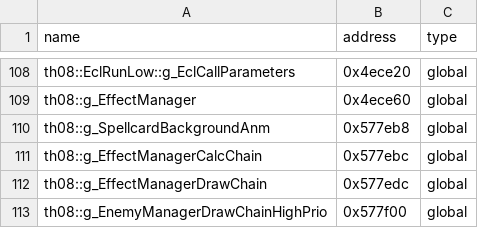
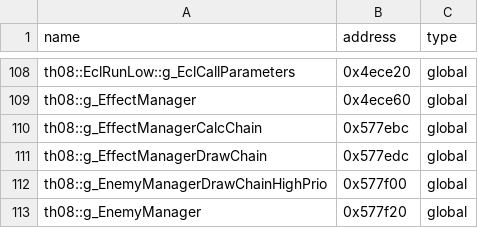
Before and after one commit to N0zoM1z0/th08, a CSV file: config/reccmp-globals.csv, drawn as a sheet; only a part is shown, gaps mark what is left out; the shorter side is filled out with more unchanged rows.

Commit message:
Restore the spellcard background ANM owner
Native Windows playtesting reproduced the later gameplay exit as an access violation in AnmLoaded::SetAndExecuteScriptIdx. CDB showed that Spellcard::StartSpell passed a null receiver from a standalone g_SpellcardBackgroundAnm allocation that had no producer.

Model target address 0x00577EB8 as the established g_EffectManager.stageEffectAnm field instead. Remove the duplicate global mapping and make the StartSpell DIR32 relocation carry the manager-field addend, preserving the 2,483-byte exact result while giving the native linker the real runtime owner.

Extend the linked Windows verifier to reject the legacy standalone symbol and require the canonical stage-effect ANM load in both target and rebuild. Record the RT-005 stack and ownership proof, close the user-confirmed RT-001 and RT-002 paths, document the aggregate-alias failure mode, and repin the preserve-lives launcher to the final bugfix image.

Validation: spellcard-start-spell 2483/2483 exact; cold exact replay 1106/1106; native normal and bugfix VC7 links; linked runtime-owner verifier; target/tracking validation; scripts/ci.py; git diff --check; Windows preserve-lives startup/read-back smoke.

```diff
--- a/config/reccmp-globals.csv
+++ b/config/reccmp-globals.csv
@@ -109,3 +109,2 @@ th08::EclRunLow::g_EclCallParameters,0x4ece20,global
 th08::g_EffectManager,0x4ece60,global
-th08::g_SpellcardBackgroundAnm,0x577eb8,global
 th08::g_EffectManagerCalcChain,0x577ebc,global
```
Also changed, not shown: 9 other files.
